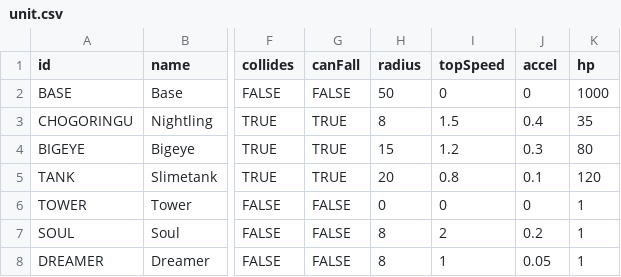
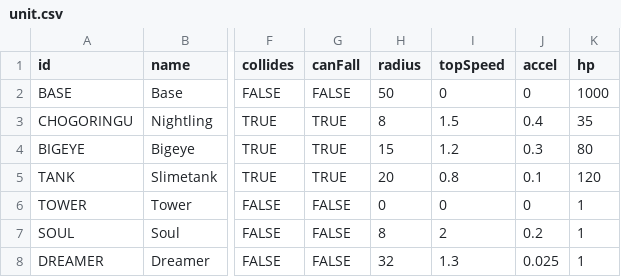
Before and after one commit to NunoDasNeves/dreaminvaders-game, a CSV file: data/unit.csv, drawn as a sheet; only a part is shown, gaps mark what is left out; the diff names each change by its address in the sheet, - before the commit and + after, or states it on an @@ line.

```diff
--- a/data/unit.csv
+++ b/data/unit.csv
-H8 (radius): 8
+H8 (radius): 32
-I8 (topSpeed): 1
+I8 (topSpeed): 1.3
-J8 (accel): 0.05
+J8 (accel): 0.025
```
Also changed, not shown: 4 other files.
